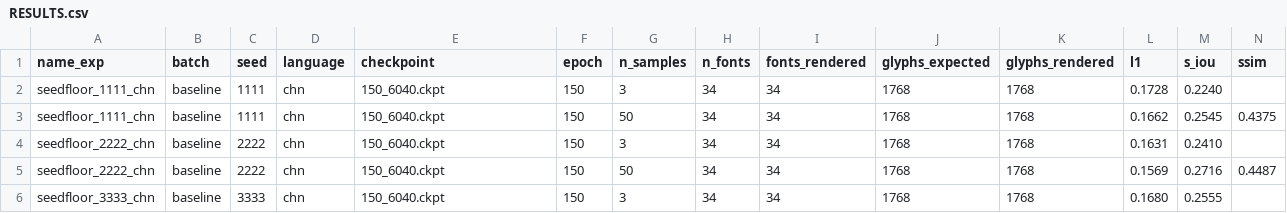
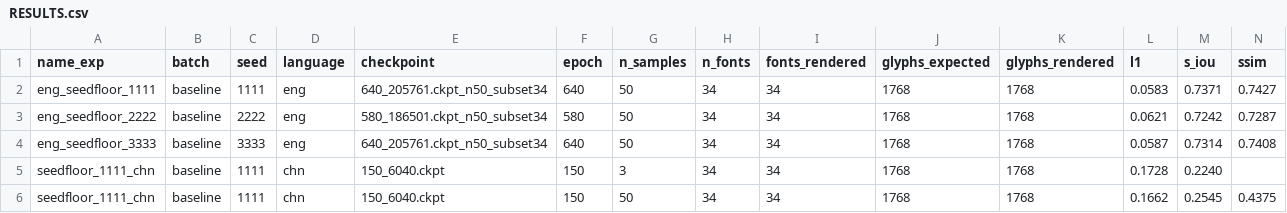
Before and after one commit to bensapirstein/deepvecfont-v2, a CSV file: RESULTS.csv, drawn as a sheet; only a part is shown; the shorter side is filled out with more unchanged rows; rows hold the shown columns only; the diff names each change by its address in the sheet, - before the commit and + after, or states it on an @@ line.

```diff
--- a/RESULTS.csv
+++ b/RESULTS.csv
+row 2: eng_seedfloor_1111 | baseline | 1111 | eng | 640_205761.ckpt_n50_subset34 | 640 | 50 | 34 | 34 | 1768 | 1768 | 0.0583 | 0.7371 | 0.7427
+row 3: eng_seedfloor_2222 | baseline | 2222 | eng | 580_186501.ckpt_n50_subset34 | 580 | 50 | 34 | 34 | 1768 | 1768 | 0.0621 | 0.7242 | 0.7287
+row 4: eng_seedfloor_3333 | baseline | 3333 | eng | 640_205761.ckpt_n50_subset34 | 640 | 50 | 34 | 34 | 1768 | 1768 | 0.0587 | 0.7314 | 0.7408
```
Also changed, not shown: 3 other files.
